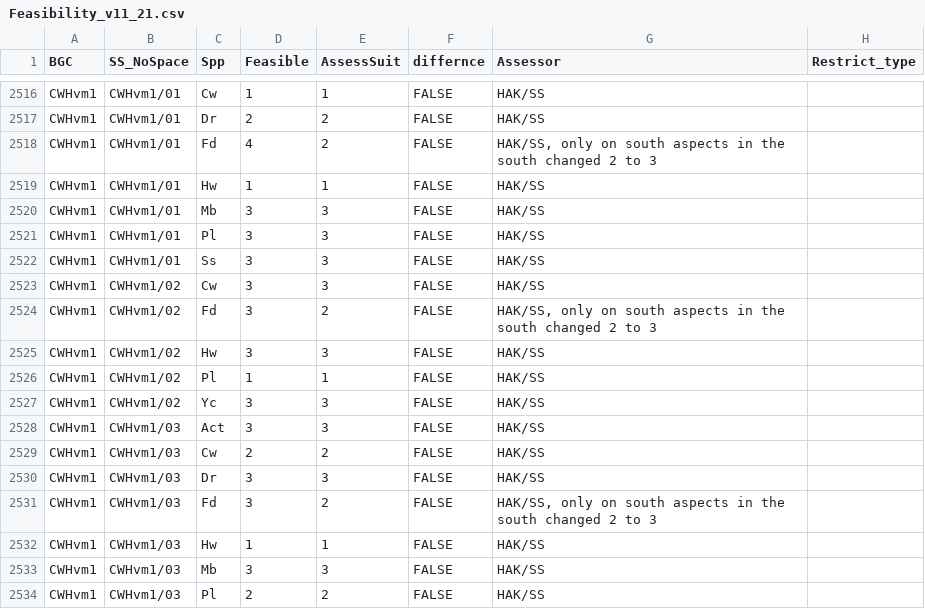
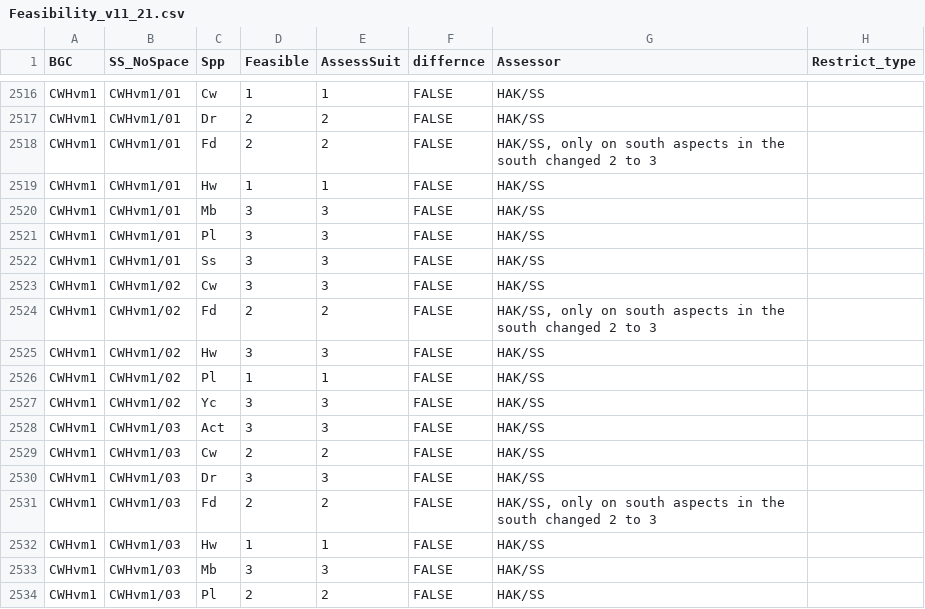
Before and after one commit to FLNRO-Smithers-Research/PortfolioKiri, a CSV file: InputsGit/Feasibility_v11_21.csv, drawn as a sheet; only a part is shown, gaps mark what is left out; the diff names each change by its address in the sheet, - before the commit and + after, or states it on an @@ line.

```diff
--- a/InputsGit/Feasibility_v11_21.csv
+++ b/InputsGit/Feasibility_v11_21.csv
-D2518 (Feasible): 4
+D2518 (Feasible): 2
-D2524 (Feasible): 3
+D2524 (Feasible): 2
-D2531 (Feasible): 3
+D2531 (Feasible): 2
```
Also changed, not shown: 1 other file.
